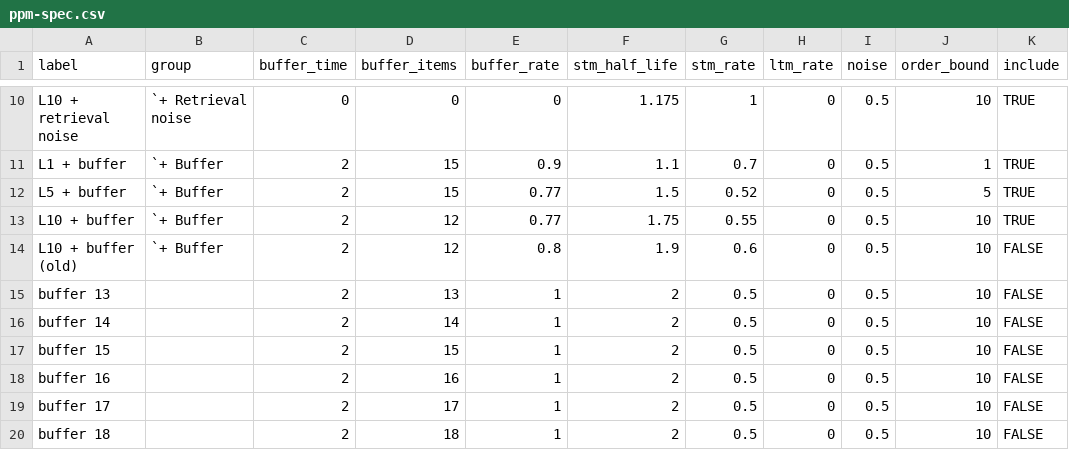
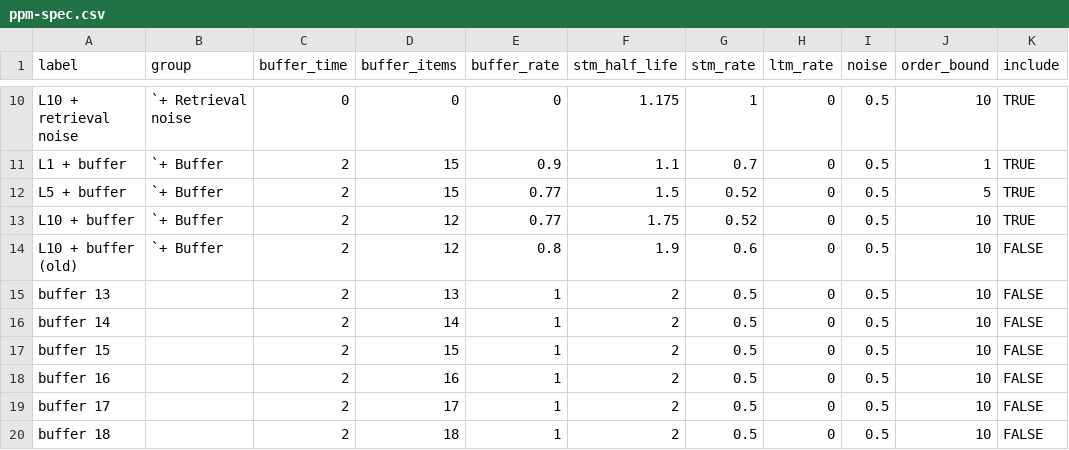
Before and after one commit to pmcharrison/pdec-analysis-2, a CSV file: input/ppm-spec.csv, drawn as a sheet; only a part is shown, gaps mark what is left out.

Commit message:
Updated PPM spec

```diff
--- a/input/ppm-spec.csv
+++ b/input/ppm-spec.csv
@@ -12,3 +12,3 @@ L1 + buffer,`+ Buffer,2,15,0.9,1.1,0.7,0,0.5,1,TRUE
 L5 + buffer,`+ Buffer,2,15,0.77,1.5,0.52,0,0.5,5,TRUE
-L10 + buffer,`+ Buffer,2,12,0.77,1.75,0.55,0,0.5,10,TRUE
+L10 + buffer,`+ Buffer,2,12,0.77,1.75,0.52,0,0.5,10,TRUE
 L10 + buffer (old),`+ Buffer,2,12,0.8,1.9,0.6,0,0.5,10,FALSE
```
